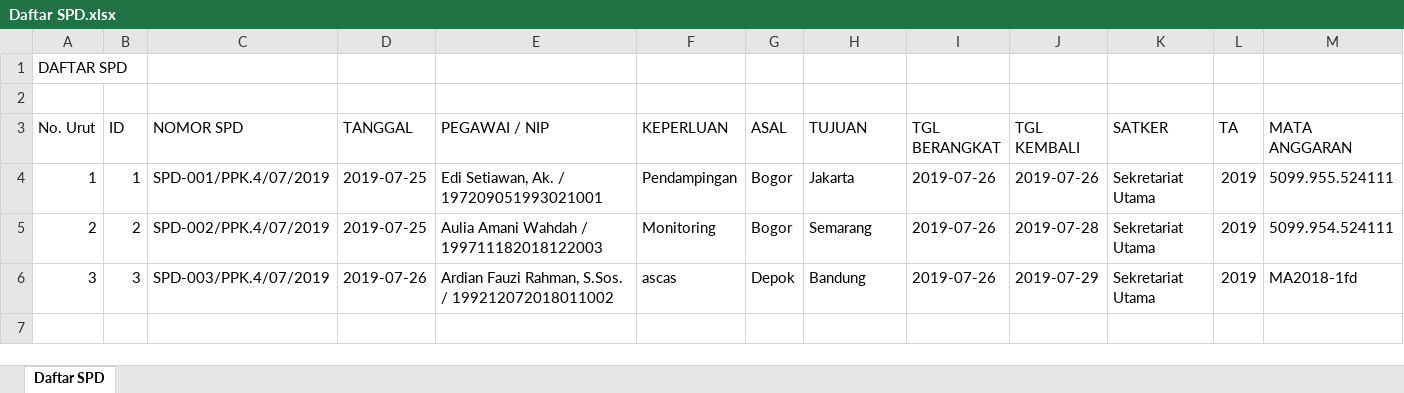
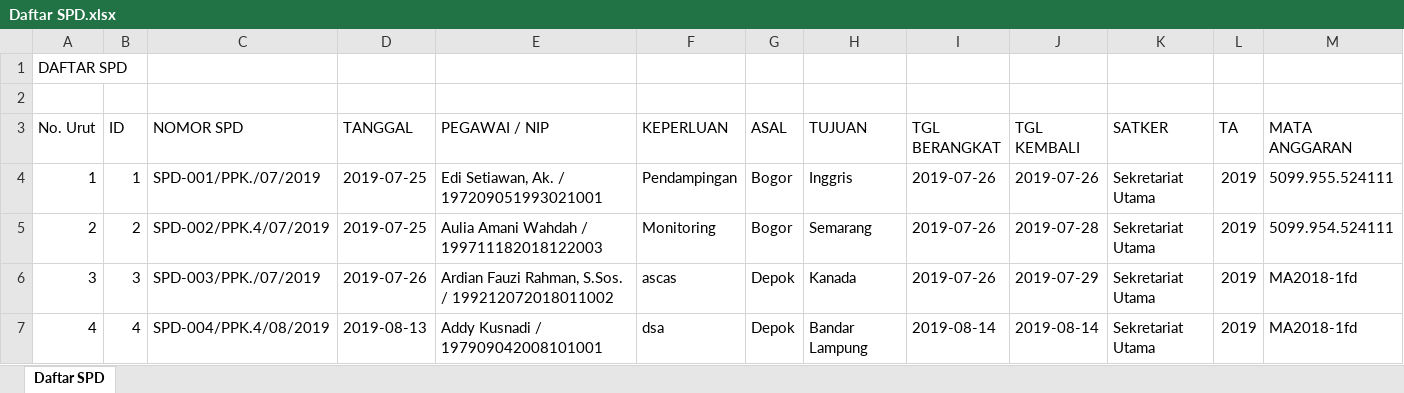
Before and after one commit to agungribowo/solid-parakeet, an Excel workbook: assets/excel/Daftar SPD.xlsx, sheet Daftar SPD, drawn as a sheet; only a part is shown; values as stored, in another font and other column widths than the file's, no borders; rows hold the shown columns only; the diff names each change by its address in the sheet, - before the commit and + after, or states it on an @@ line.

```diff
--- a/assets/excel/Daftar SPD.xlsx (sheet Daftar SPD)
+++ b/assets/excel/Daftar SPD.xlsx (sheet Daftar SPD)
-C4 (NOMOR SPD): SPD-001/PPK.4/07/2019
+C4 (NOMOR SPD): SPD-001/PPK./07/2019
-H4 (TUJUAN): Jakarta
+H4 (TUJUAN): Inggris
-C6 (NOMOR SPD): SPD-003/PPK.4/07/2019
+C6 (NOMOR SPD): SPD-003/PPK./07/2019
-H6 (TUJUAN): Bandung
+H6 (TUJUAN): Kanada
+row 7: 4 | 4 | SPD-004/PPK.4/08/2019 | 2019-08-13 | Addy Kusnadi / 197909042008101001 | dsa | Depok | Bandar Lampung | 2019-08-14 | 2019-08-14 | Sekretariat Utama | 2019 | MA2018-1fd
```
Also changed, not shown: assets/excel/Daftar All Nominatif.xlsx, assets/excel/Daftar Golongan.xlsx, 34 other files.
